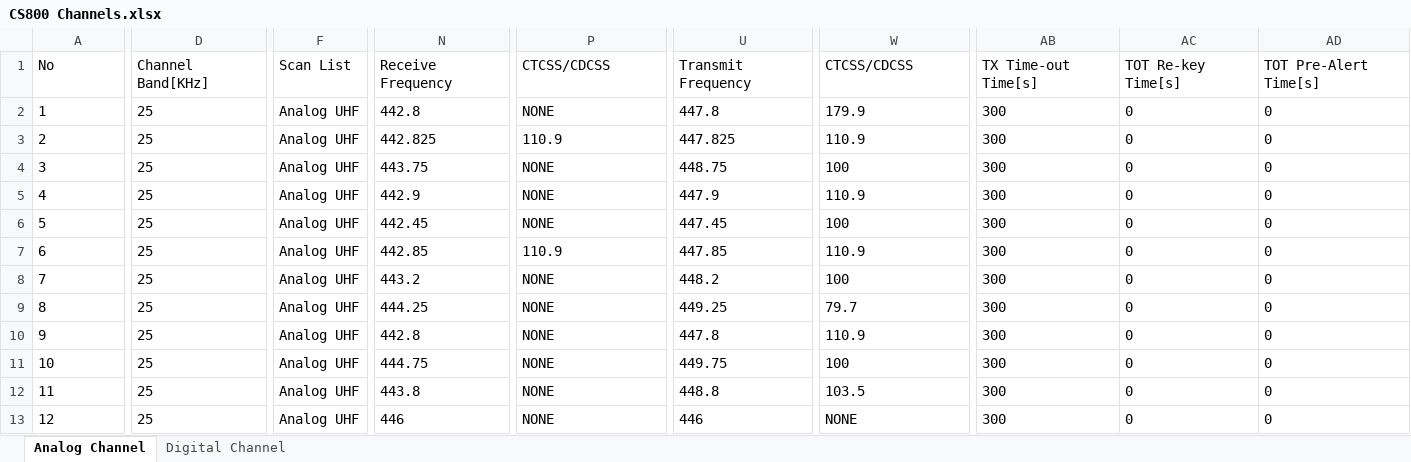
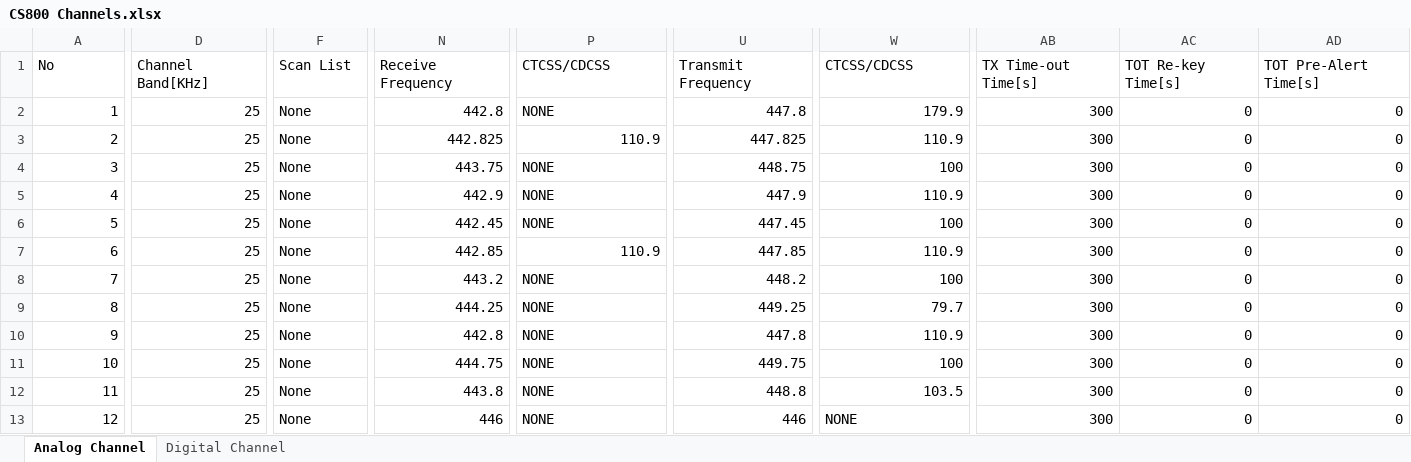
Before and after one commit to Cotterville/DMRTexas, an Excel workbook: Connect_Systems/CS800/Exports/CS800 Channels.xlsx, sheet Analog Channel, drawn as a sheet; only a part is shown, gaps mark what is left out; values as stored, in another font and other column widths than the file's, no borders; the diff covers the shown part only; the diff names each change by its address in the sheet, - before the commit and + after, or states it on an @@ line.

Commit message:
Update CS800 Channels.xlsx

```diff
--- a/Connect_Systems/CS800/Exports/CS800 Channels.xlsx (sheet Analog Channel)
+++ b/Connect_Systems/CS800/Exports/CS800 Channels.xlsx (sheet Analog Channel)
-A2:A13 alignment: left
+A2:A13 alignment: right
-D2:D13 alignment: left
+D2:D13 alignment: right
-F2:F13 (Scan List): Analog UHF
+F2:F13 (Scan List): None
-N2:N13 alignment: left
+N2:N13 alignment: right
-U2:U13 alignment: left
+U2:U13 alignment: right
-W2:W12 alignment: left
+W2:W12 alignment: right
-AB2:AD13 alignment: left
+AB2:AD13 alignment: right
-P3 alignment: left
+P3 alignment: right
-P7 alignment: left
+P7 alignment: right
```
Also changed, not shown: cell formats elsewhere in this sheet, sheet Digital Channel.
